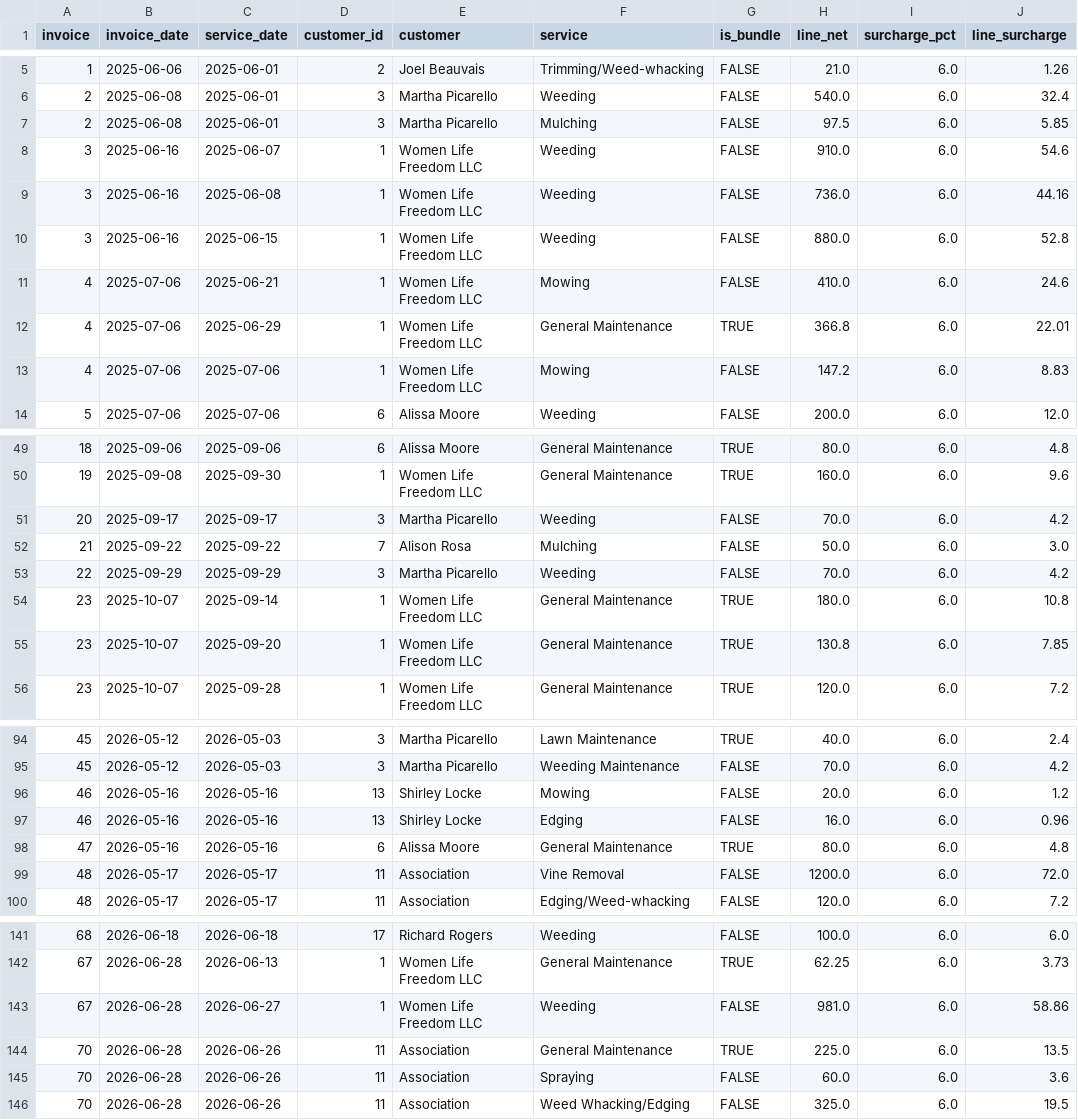
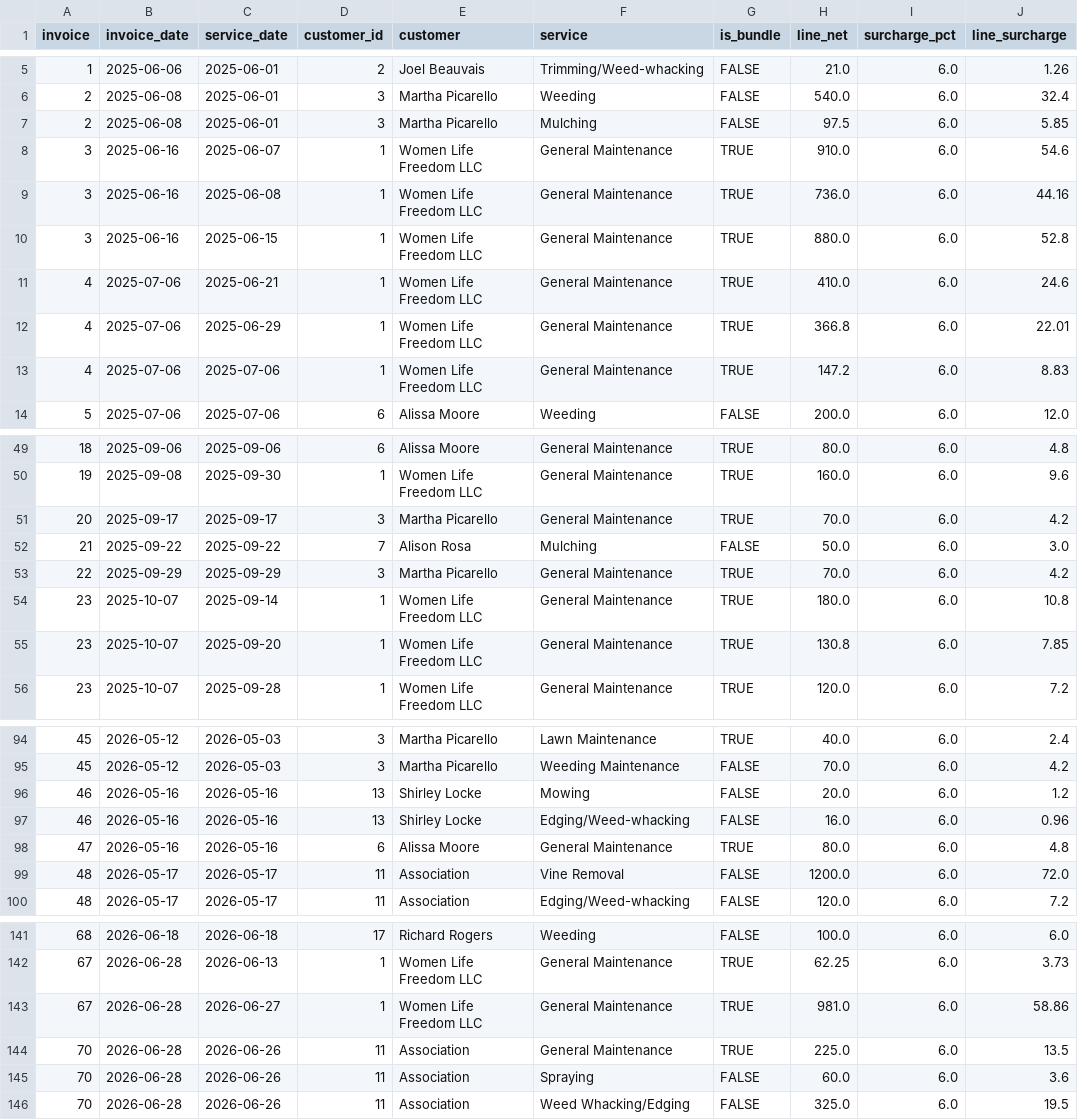
Before and after one commit to tupelolandscaping/Tupelo-Ops, a CSV file: model/data/revenue-line-items.csv (was reference/revenue-line-items.csv), drawn as a sheet; only a part is shown, gaps mark what is left out; the diff names each change by its address in the sheet, - before the commit and + after, or states it on an @@ line.

```diff
--- a/reference/revenue-line-items.csv
+++ b/model/data/revenue-line-items.csv
-F8:F10 (service): Weeding
+F8:F10 (service): General Maintenance
-G8:G11 (is_bundle): FALSE
+G8:G11 (is_bundle): TRUE
-F11 (service): Mowing
+F11 (service): General Maintenance
-F13 (service): Mowing
+F13 (service): General Maintenance
-G13 (is_bundle): FALSE
+G13 (is_bundle): TRUE
-F51 (service): Weeding
+F51 (service): General Maintenance
-G51 (is_bundle): FALSE
+G51 (is_bundle): TRUE
-F53 (service): Weeding
+F53 (service): General Maintenance
-G53 (is_bundle): FALSE
+G53 (is_bundle): TRUE
-F97 (service): Edging
+F97 (service): Edging/Weed-whacking
-F143 (service): Weeding
+F143 (service): General Maintenance
-G143 (is_bundle): FALSE
+G143 (is_bundle): TRUE
```
Also changed, not shown: 8 other files.
